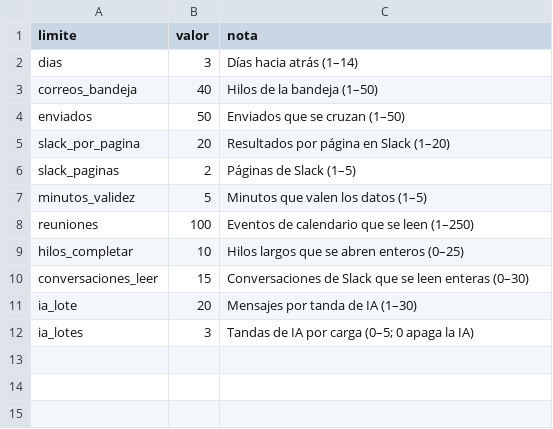
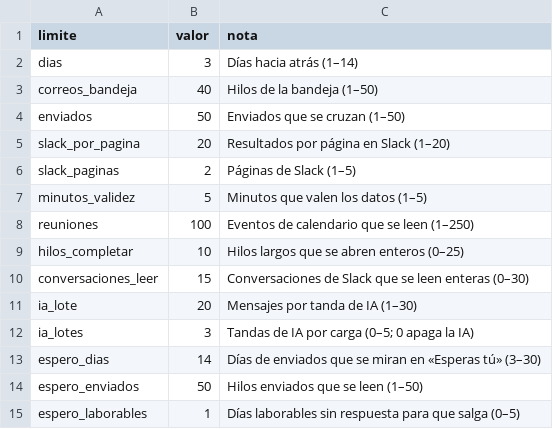
Before and after one commit to carmenhat/panel-de-pendientes, a CSV file: plantilla_hoja_estado/limites.csv, drawn as a sheet.

Commit message:
feat: actualizar el panel a la version en produccion
Esperas en las dos direcciones, tareas, mensaje abierto, etiquetas de destinatarios y fiabilidad de la IA. Plantillas de tareas y de casos, tres limites nuevos y documentacion al dia. El script de la copia admite slack_permitidos.

```diff
--- a/plantilla_hoja_estado/limites.csv
+++ b/plantilla_hoja_estado/limites.csv
@@ -12 +12,4 @@ ia_lote,20,Mensajes por tanda de IA (1–30)
 ia_lotes,3,Tandas de IA por carga (0–5; 0 apaga la IA)
+espero_dias,14,Días de enviados que se miran en «Esperas tú» (3–30)
+espero_enviados,50,Hilos enviados que se leen (1–50)
+espero_laborables,1,Días laborables sin respuesta para que salga (0–5)
```
Also changed, not shown: 8 other files.
